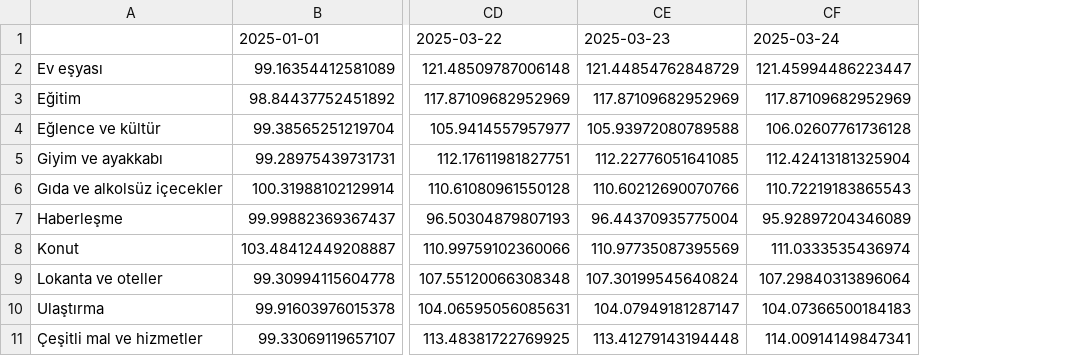
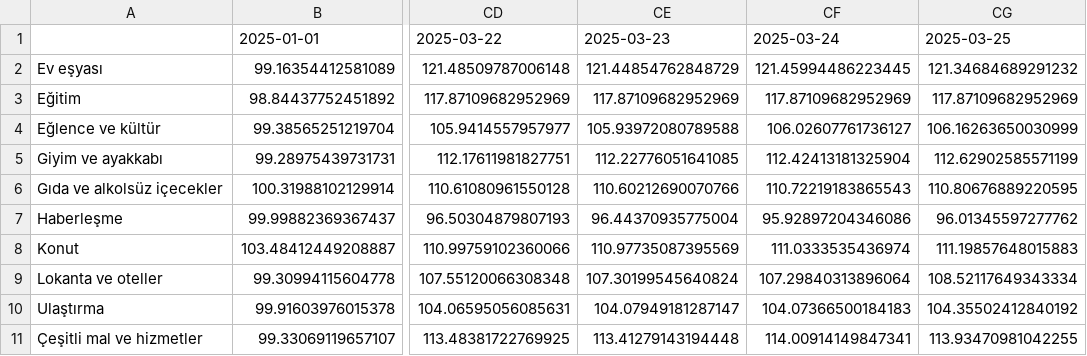
Before and after one commit to kaboya19/web-tufe-streamlit, a CSV file: gruplar.csv, drawn as a sheet; only a part is shown, gaps mark what is left out; the diff names each change by its address in the sheet, - before the commit and + after, or states it on an @@ line.

```diff
--- a/gruplar.csv
+++ b/gruplar.csv
+column CG, rows 1-11: 2025-03-25 | 121.34684689291232 | 117.87109682952969 | 106.16263650030999 | 112.62902585571199 | 110.80676889220595 | 96.01345597277762 | 111.19857648015883 | 108.52117649343334 | 104.35502412840192 | 113.93470981042255
-CF2: 121.45994486223447
+CF2: 121.45994486223445
-CF4: 106.02607761736128
+CF4: 106.02607761736127
-CF7: 95.92897204346089
+CF7: 95.92897204346086
```
Also changed, not shown: anagruplar.csv, gruplar_int.csv, 9 other files.
